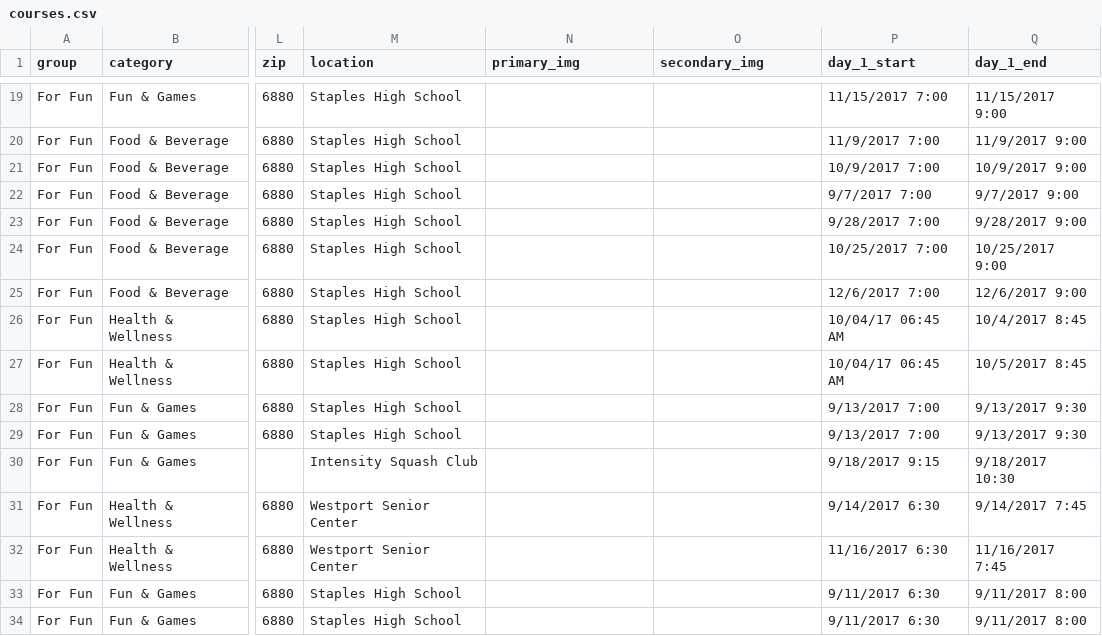
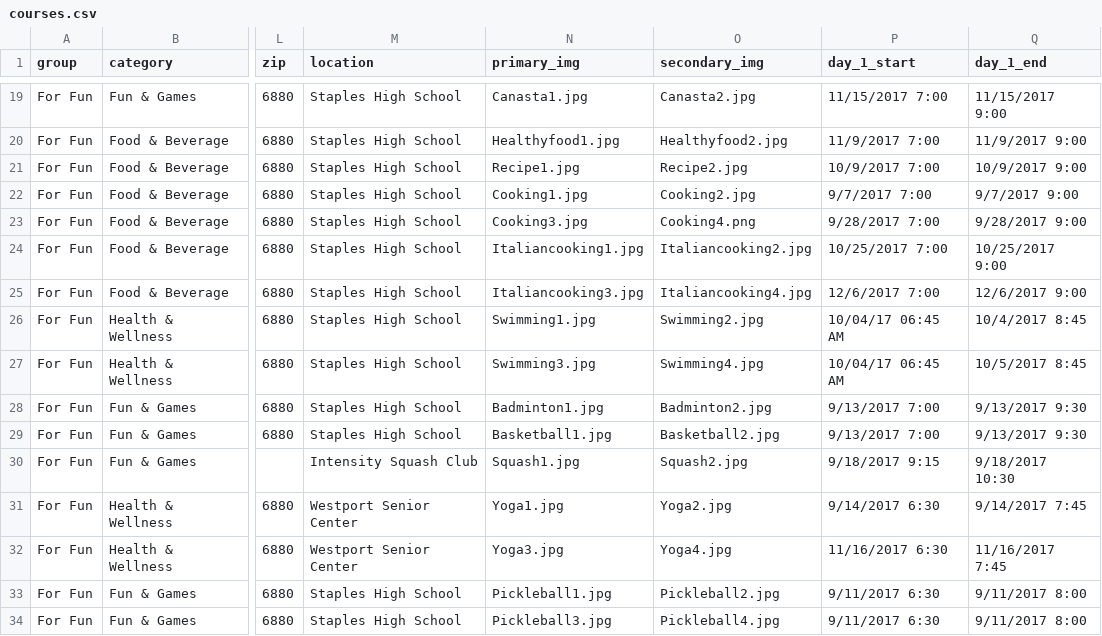
Before and after one commit to Greg-SHARP/SHARPR, a CSV file: excel/courses.csv, drawn as a sheet; only a part is shown, gaps mark what is left out; the diff covers the shown part only; the diff names each change by its address in the sheet, - before the commit and + after, or states it on an @@ line.

```diff
--- a/excel/courses.csv
+++ b/excel/courses.csv
-N19 (primary_img): (empty)
+N19 (primary_img): Canasta1.jpg
-O19 (secondary_img): (empty)
+O19 (secondary_img): Canasta2.jpg
-N20 (primary_img): (empty)
+N20 (primary_img): Healthyfood1.jpg
-O20 (secondary_img): (empty)
+O20 (secondary_img): Healthyfood2.jpg
-N21 (primary_img): (empty)
+N21 (primary_img): Recipe1.jpg
-O21 (secondary_img): (empty)
+O21 (secondary_img): Recipe2.jpg
-N22 (primary_img): (empty)
+N22 (primary_img): Cooking1.jpg
-O22 (secondary_img): (empty)
+O22 (secondary_img): Cooking2.jpg
-N23 (primary_img): (empty)
+N23 (primary_img): Cooking3.jpg
-O23 (secondary_img): (empty)
+O23 (secondary_img): Cooking4.png
-N24 (primary_img): (empty)
+N24 (primary_img): Italiancooking1.jpg
-O24 (secondary_img): (empty)
+O24 (secondary_img): Italiancooking2.jpg
-N25 (primary_img): (empty)
+N25 (primary_img): Italiancooking3.jpg
-O25 (secondary_img): (empty)
+O25 (secondary_img): Italiancooking4.jpg
-N26 (primary_img): (empty)
+N26 (primary_img): Swimming1.jpg
-O26 (secondary_img): (empty)
+O26 (secondary_img): Swimming2.jpg
-N27 (primary_img): (empty)
+N27 (primary_img): Swimming3.jpg
-O27 (secondary_img): (empty)
+O27 (secondary_img): Swimming4.jpg
-N28 (primary_img): (empty)
+N28 (primary_img): Badminton1.jpg
-O28 (secondary_img): (empty)
+O28 (secondary_img): Badminton2.jpg
-N29 (primary_img): (empty)
+N29 (primary_img): Basketball1.jpg
-O29 (secondary_img): (empty)
+O29 (secondary_img): Basketball2.jpg
-N30 (primary_img): (empty)
+N30 (primary_img): Squash1.jpg
-O30 (secondary_img): (empty)
+O30 (secondary_img): Squash2.jpg
-N31 (primary_img): (empty)
+N31 (primary_img): Yoga1.jpg
-O31 (secondary_img): (empty)
+O31 (secondary_img): Yoga2.jpg
-N32 (primary_img): (empty)
+N32 (primary_img): Yoga3.jpg
-O32 (secondary_img): (empty)
+O32 (secondary_img): Yoga4.jpg
-N33 (primary_img): (empty)
+N33 (primary_img): Pickleball1.jpg
-O33 (secondary_img): (empty)
+O33 (secondary_img): Pickleball2.jpg
-N34 (primary_img): (empty)
+N34 (primary_img): Pickleball3.jpg
-O34 (secondary_img): (empty)
+O34 (secondary_img): Pickleball4.jpg
```
Also changed, not shown: 96 edited cells elsewhere in this file, 1 other file.
